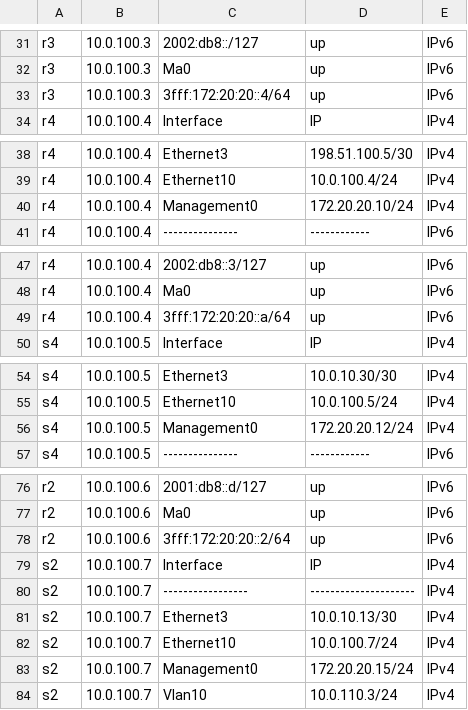
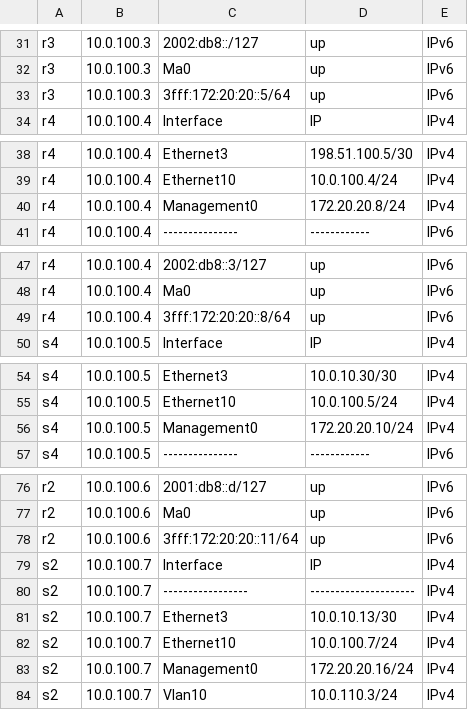
Before and after one commit to pd1608/ANAproject, a CSV file: dynamic_ipam.csv, drawn as a sheet; only a part is shown, gaps mark what is left out; the diff covers the shown part only.

```diff
--- a/dynamic_ipam.csv
+++ b/dynamic_ipam.csv
@@ -32,3 +32,3 @@ r3,10.0.100.3,2002:db8::/127,up,IPv6
 r3,10.0.100.3,Ma0,up,IPv6
-r3,10.0.100.3,3fff:172:20:20::4/64,up,IPv6
+r3,10.0.100.3,3fff:172:20:20::5/64,up,IPv6
 r4,10.0.100.4,Interface,IP,IPv4
@@ -39,3 +39,3 @@ r4,10.0.100.4,Ethernet3,198.51.100.5/30,IPv4
 r4,10.0.100.4,Ethernet10,10.0.100.4/24,IPv4
-r4,10.0.100.4,Management0,172.20.20.10/24,IPv4
+r4,10.0.100.4,Management0,172.20.20.8/24,IPv4
 r4,10.0.100.4,---------------,------------,IPv6
@@ -48,3 +48,3 @@ r4,10.0.100.4,2002:db8::3/127,up,IPv6
 r4,10.0.100.4,Ma0,up,IPv6
-r4,10.0.100.4,3fff:172:20:20::a/64,up,IPv6
+r4,10.0.100.4,3fff:172:20:20::8/64,up,IPv6
 s4,10.0.100.5,Interface,IP,IPv4
@@ -55,3 +55,3 @@ s4,10.0.100.5,Ethernet3,10.0.10.30/30,IPv4
 s4,10.0.100.5,Ethernet10,10.0.100.5/24,IPv4
-s4,10.0.100.5,Management0,172.20.20.12/24,IPv4
+s4,10.0.100.5,Management0,172.20.20.10/24,IPv4
 s4,10.0.100.5,---------------,------------,IPv6
@@ -77,3 +77,3 @@ r2,10.0.100.6,2001:db8::d/127,up,IPv6
 r2,10.0.100.6,Ma0,up,IPv6
-r2,10.0.100.6,3fff:172:20:20::2/64,up,IPv6
+r2,10.0.100.6,3fff:172:20:20::11/64,up,IPv6
 s2,10.0.100.7,Interface,IP,IPv4
@@ -82,3 +82,3 @@ s2,10.0.100.7,Ethernet3,10.0.10.13/30,IPv4
 s2,10.0.100.7,Ethernet10,10.0.100.7/24,IPv4
-s2,10.0.100.7,Management0,172.20.20.15/24,IPv4
+s2,10.0.100.7,Management0,172.20.20.16/24,IPv4
 s2,10.0.100.7,Vlan10,10.0.110.3/24,IPv4
```
Also changed, not shown: 19 added rows and 13 edited cells elsewhere in this file, 19 other files.
